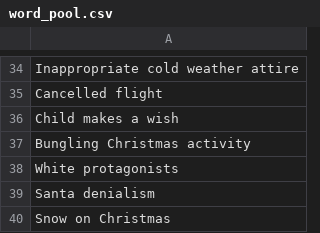
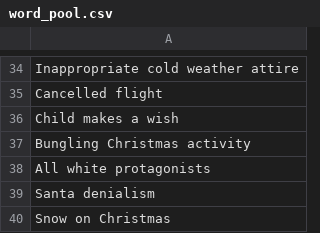
Before and after one commit to itsdfish/Bingomatic.jl, a CSV file: extras/word_pool.csv, drawn as a sheet; only a part is shown, gaps mark what is left out.

```diff
--- a/extras/word_pool.csv
+++ b/extras/word_pool.csv
@@ -37,3 +37,3 @@ Child makes a wish
 Bungling Christmas activity
-White protagonists
+All white protagonists
 Santa denialism
```
Also changed, not shown: 2 other files.
